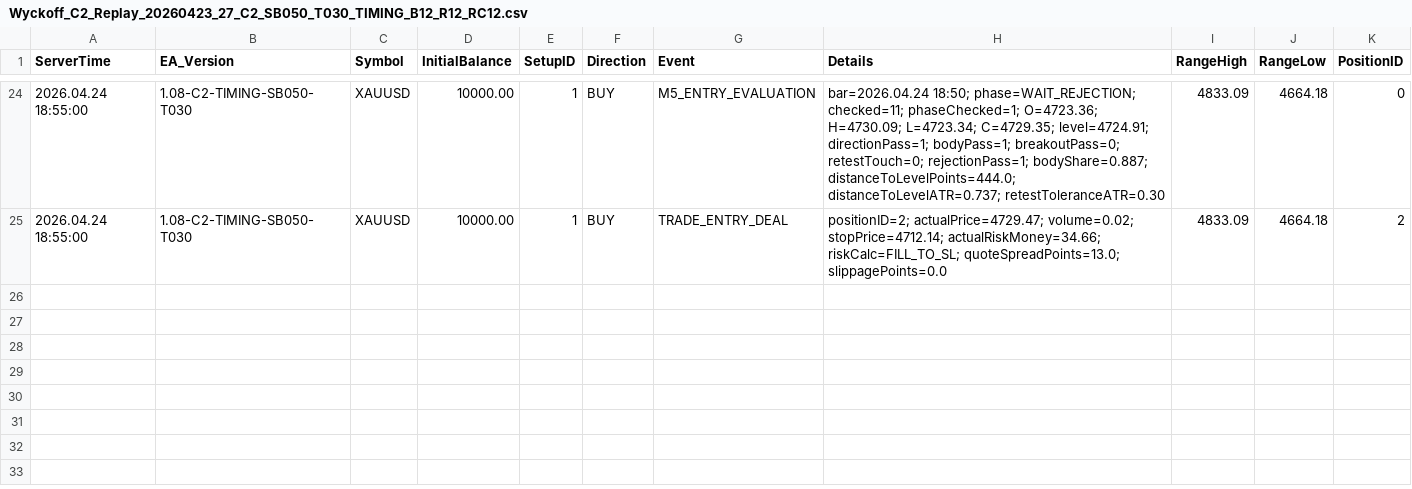
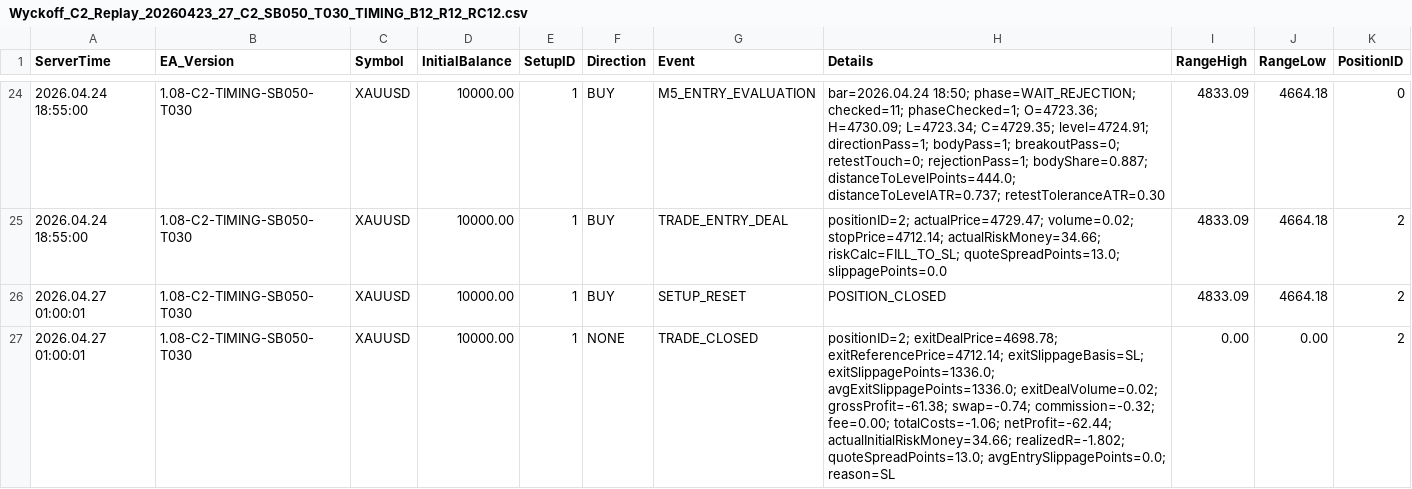
Before and after one commit to afshinsaberone-a11y/wyckoff, a CSV file: events/Wyckoff_C2_Replay_20260423_27_C2_SB050_T030_TIMING_B12_R12_RC12.csv, drawn as a sheet; only a part is shown, gaps mark what is left out; the diff names each change by its address in the sheet, - before the commit and + after, or states it on an @@ line.

Commit message:
Add files via upload
Wyckoff_XAUUSD_W0_v1_08_C2_Replay_20260423_27NO1

```diff
--- a/events/Wyckoff_C2_Replay_20260423_27_C2_SB050_T030_TIMING_B12_R12_RC12.csv
+++ b/events/Wyckoff_C2_Replay_20260423_27_C2_SB050_T030_TIMING_B12_R12_RC12.csv
+row 26: 2026.04.27 01:00:01 | 1.08-C2-TIMING-SB050-T030 | XAUUSD | 10000.00 | 1 | BUY | SETUP_RESET | POSITION_CLOSED | 4833.09 | 4664.18 | 2
+row 27: 2026.04.27 01:00:01 | 1.08-C2-TIMING-SB050-T030 | XAUUSD | 10000.00 | 1 | NONE | TRADE_CLOSED | positionID=2; exitDealPrice=4698.78; exitReferencePrice=4712.14; exitSlippageBasis=SL; exitSlippagePoints=1336.0; avgExitSlippagePoints=1336.0; exitDealVolume=0.02; grossProfit=-61.38; swap=-0.74; commission=-0.32; fee=0.00; totalCosts=-1.06; netProfit=-62.44; actualInitialRiskMoney=34.66; realizedR=-1.802; quoteSpreadPoints=13.0; avgEntrySlippagePoints=0.0; reason=SL | 0.00 | 0.00 | 2
```
Also changed, not shown: 2 other files.
